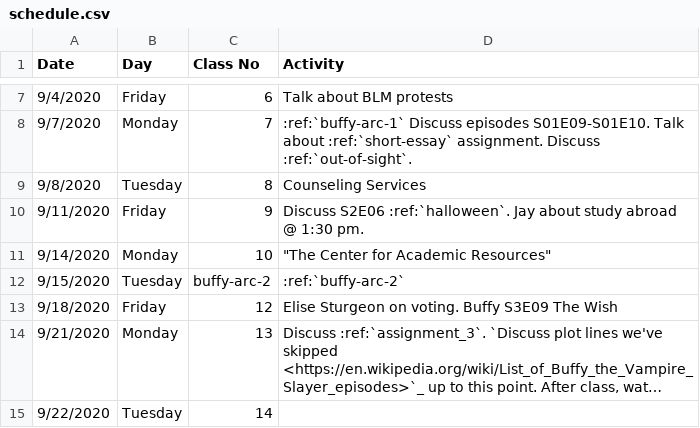
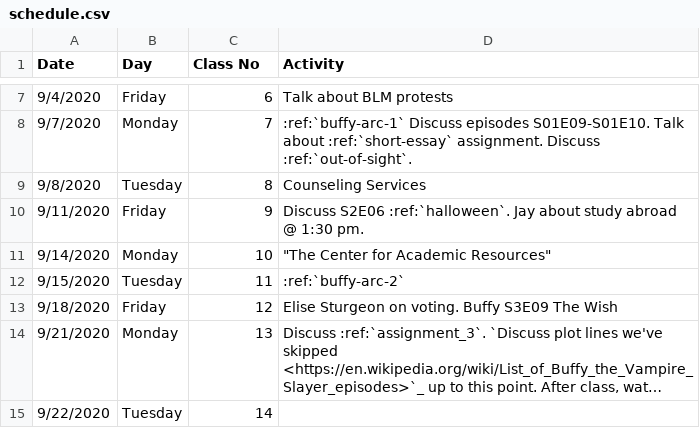
Before and after one commit to pvcraven/joss_whedon, a CSV file: source/schedule.csv, drawn as a sheet; only a part is shown, gaps mark what is left out; long unchanged cells end in ….

```diff
--- a/source/schedule.csv
+++ b/source/schedule.csv
@@ -11,3 +11,3 @@ Date,Day,Class No,Activity
 9/14/2020,Monday,10,"""The Center for Academic Resources"""
-9/15/2020,Tuesday,buffy-arc-2,:ref:`buffy-arc-2`
+9/15/2020,Tuesday,11,:ref:`buffy-arc-2`
 9/18/2020,Friday,12,Elise Sturgeon on voting. Buffy S3E09 The Wish
```
Also changed, not shown: 6 other files.
